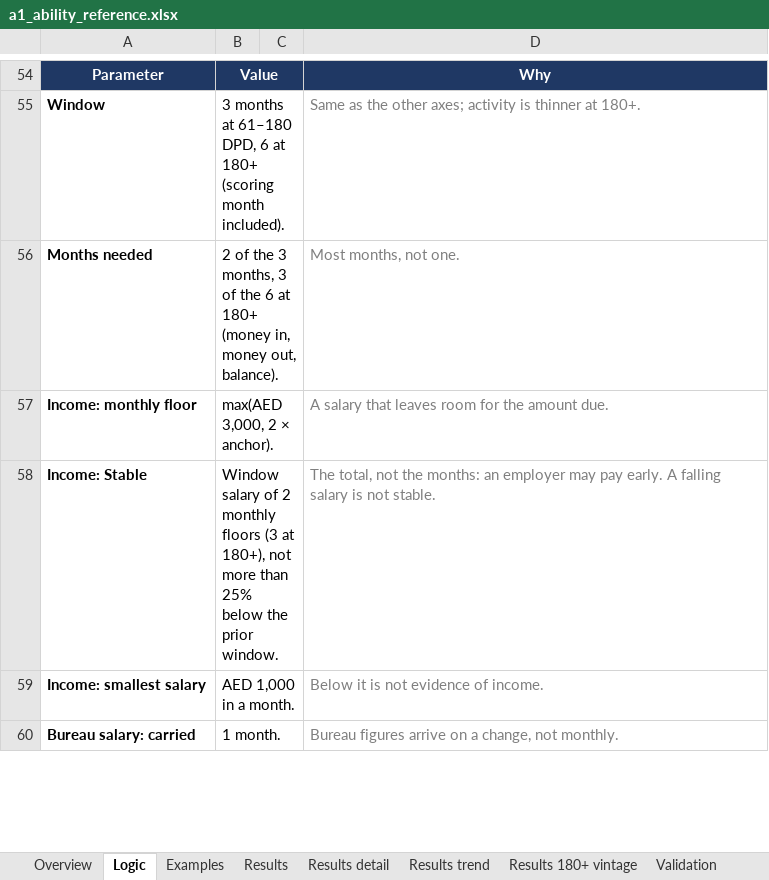
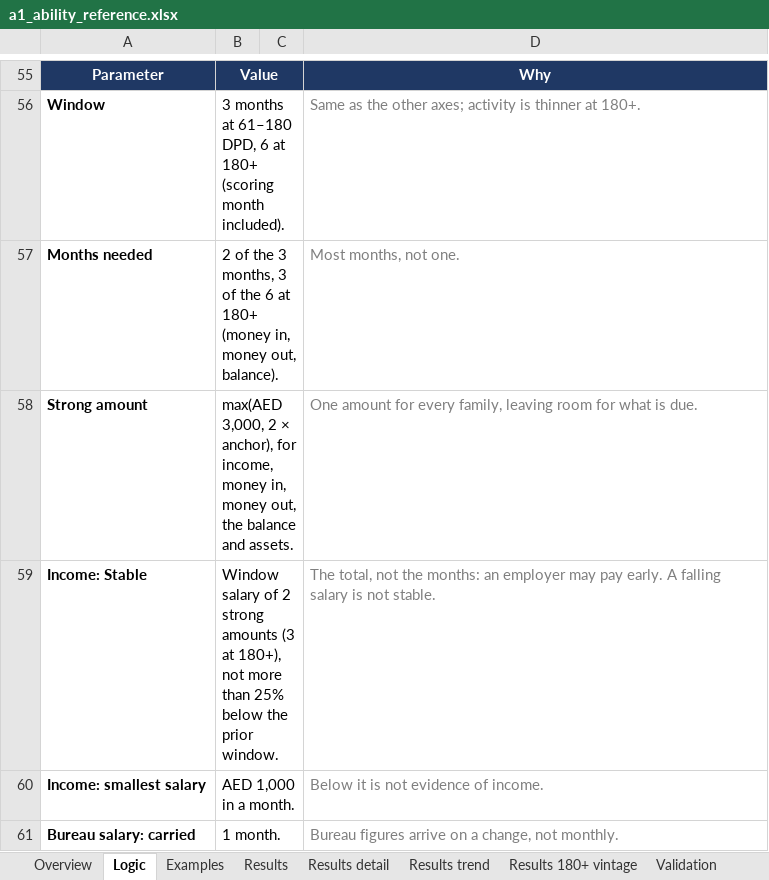
Before and after one commit to balsapka/Collections, an Excel workbook: docs/ability/a1_ability_reference.xlsx, sheet Logic, drawn as a sheet; only a part is shown, gaps mark what is left out; values as stored, in another font and other column widths than the file's, no borders; removed rows and columns are numbered as before the commit, all else as after; the diff covers the shown part only; the diff names each change by its address in the sheet, - before the commit and + after, or states it on an @@ line.

```diff
--- a/docs/ability/a1_ability_reference.xlsx (sheet Logic)
+++ b/docs/ability/a1_ability_reference.xlsx (sheet Logic)
-row 57: Income: monthly floor | max(AED 3,000, 2 × anchor). |  | A salary that leaves room for the amount due.
+row 58: Strong amount | max(AED 3,000, 2 × anchor), for income, money in, money out, the balance and assets. |  | One amount for every family, leaving room for what is due.
-B59: …of 2 monthly floors (3 at…
+B59: …of 2 strong amounts (3 at…
```
Also changed, not shown: 1 added row and 12 edited cells elsewhere in this sheet, sheet Examples, sheet Validation, sheet Overview, sheet Results, sheet Results detail, 1 other file.
